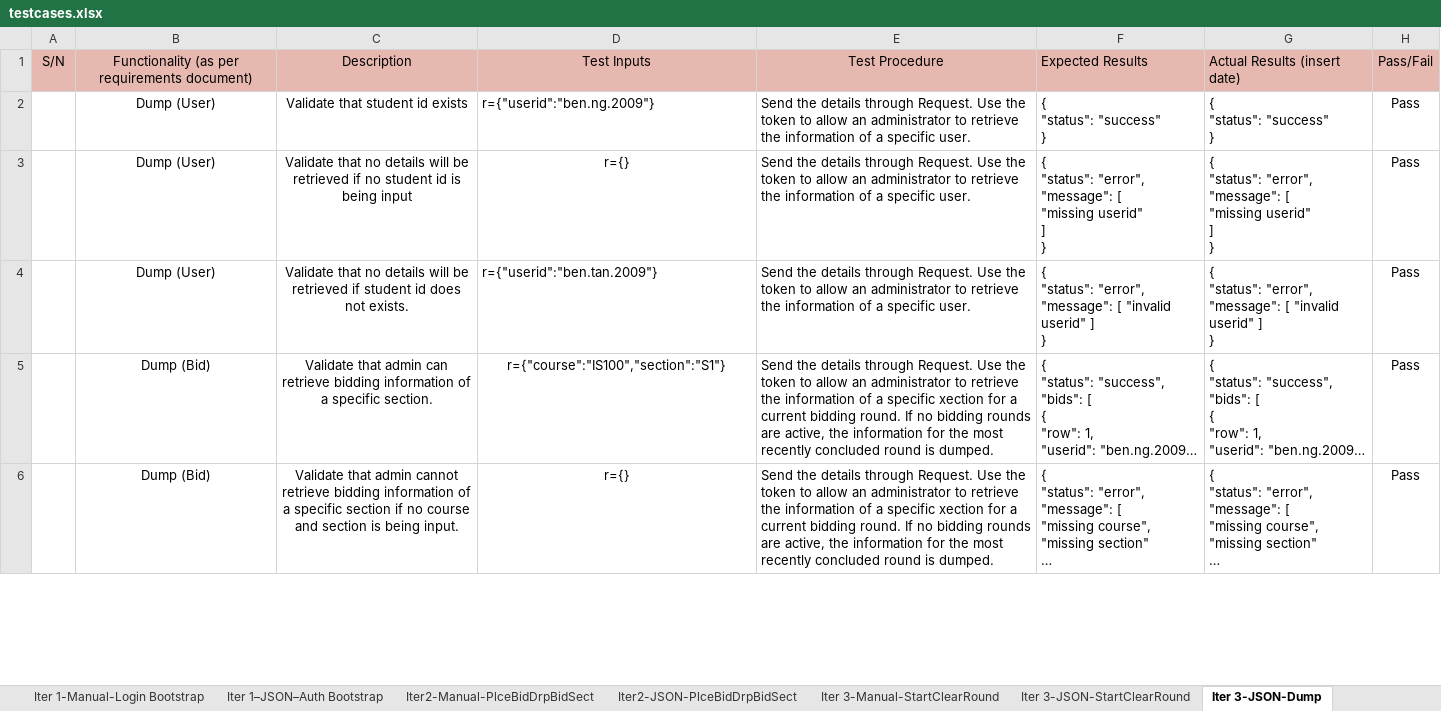
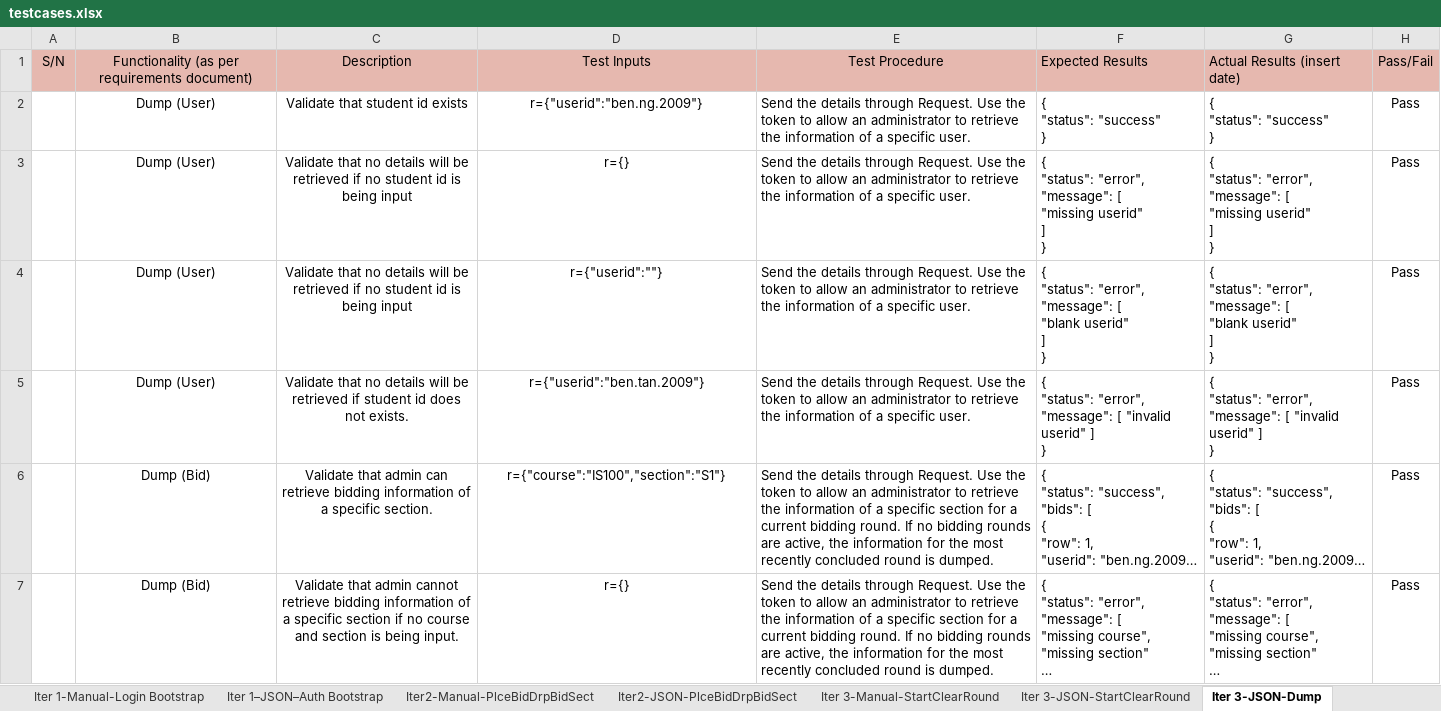
Before and after one commit to weichen-0/Bidding-Online-System, an Excel workbook: testing/testcases.xlsx, sheet Iter 3-JSON-Dump, drawn as a sheet; only a part is shown; long unchanged cells end in …; values as stored, in another font and other column widths than the file's, no borders; addresses are those after the commit; ↵ is a line break in a cell; the diff covers the shown part only; the diff names each change by its address in the sheet, - before the commit and + after, or states it on an @@ line.

Commit message:
Update testcases.xlsx
Updated test cases for dump user, dump bid & dump section

```diff
--- a/testing/testcases.xlsx (sheet Iter 3-JSON-Dump)
+++ b/testing/testcases.xlsx (sheet Iter 3-JSON-Dump)
-D2 alignment: left
+D2 alignment: center
+row 4:  | Dump (User) | Validate that no details will be retrieved if no student id is being input | r={"userid":""} | Send the details through Request. Use the token to allow an administrator to retrieve the information of a specific user. | { ↵ "status": "error", ↵ "message": [ ↵ "blank userid" ↵ ] ↵ } | { ↵ "status": "error", ↵ "message": [ ↵ "blank userid" ↵ ] ↵ } | Pass
-D5 alignment: left
+D5 alignment: center
-E6:E7: …a specific xection for a…
+E6:E7: …a specific section for a…
```
Also changed, not shown: 6 added rows, 9 edited cells and cell formats elsewhere in this sheet.
